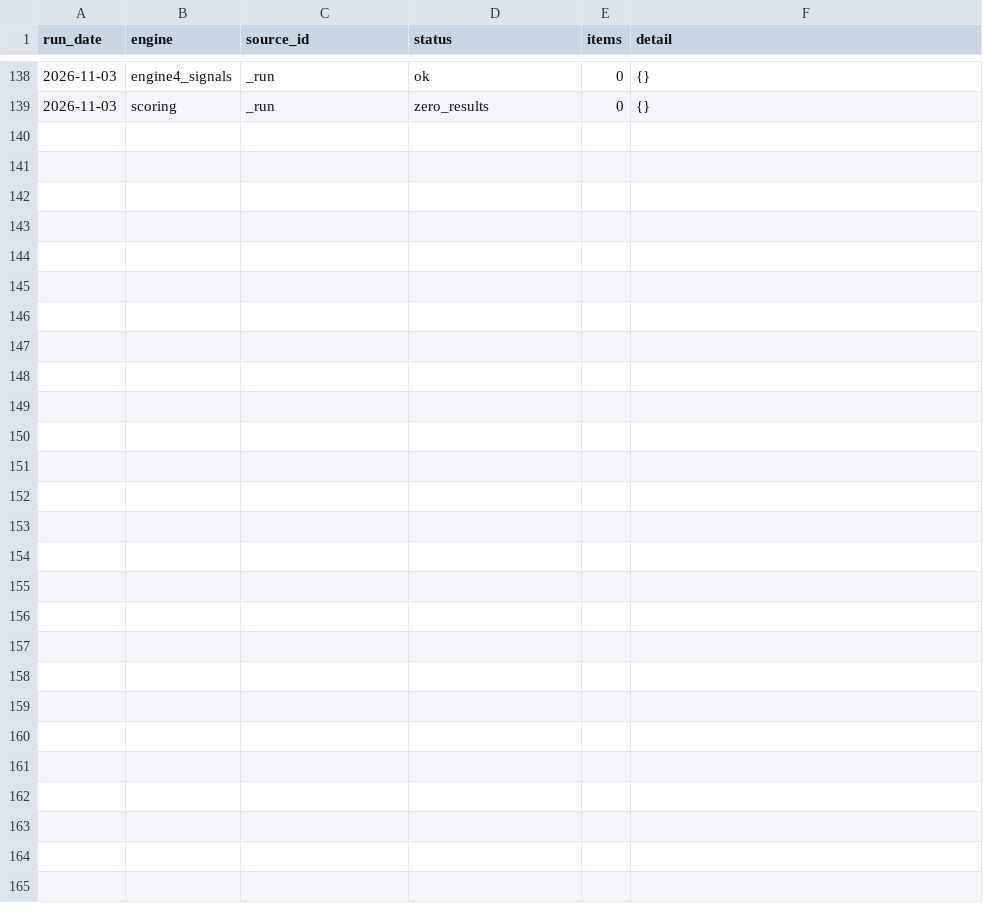
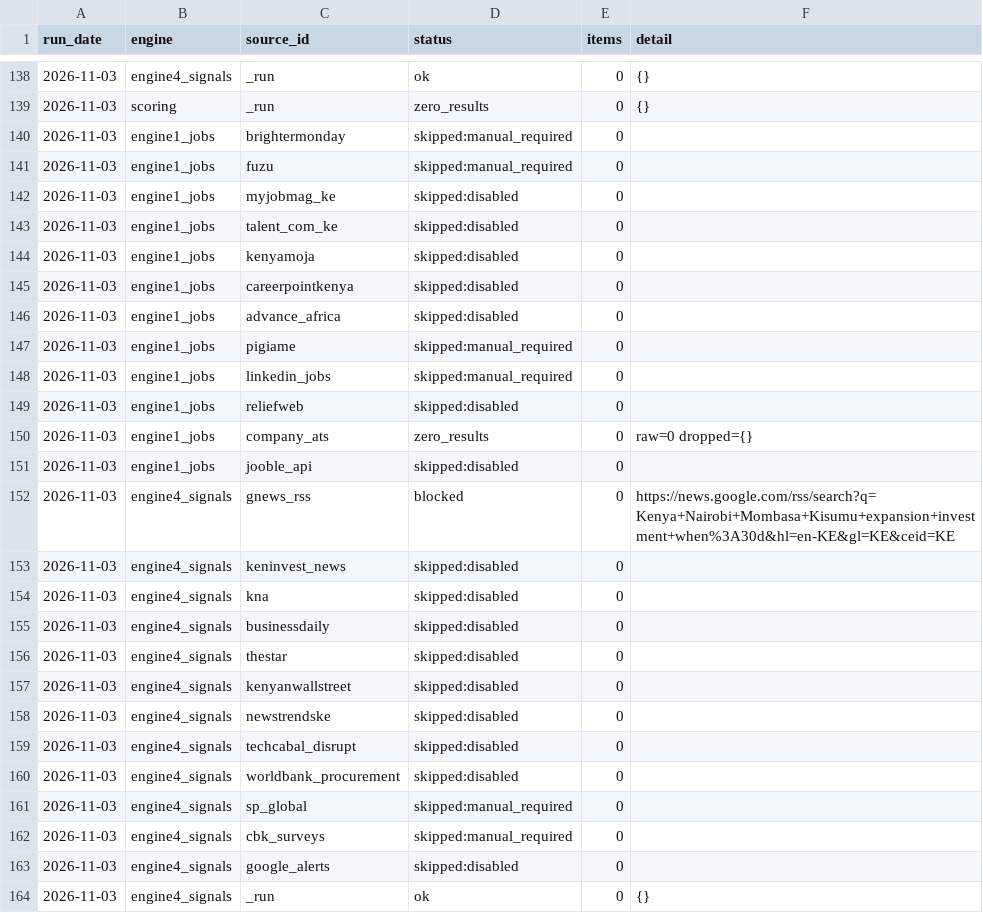
Before and after one commit to ngugi-cloud/BridgeRadar, a CSV file: data/scrape_log.csv, drawn as a sheet; only a part is shown, gaps mark what is left out.

```diff
--- a/data/scrape_log.csv
+++ b/data/scrape_log.csv
@@ -139 +139,26 @@ run_date,engine,source_id,status,items,detail
 2026-11-03,scoring,_run,zero_results,0,{}
+2026-11-03,engine1_jobs,brightermonday,skipped:manual_required,0,
+2026-11-03,engine1_jobs,fuzu,skipped:manual_required,0,
+2026-11-03,engine1_jobs,myjobmag_ke,skipped:disabled,0,
+2026-11-03,engine1_jobs,talent_com_ke,skipped:disabled,0,
+2026-11-03,engine1_jobs,kenyamoja,skipped:disabled,0,
+2026-11-03,engine1_jobs,careerpointkenya,skipped:disabled,0,
+2026-11-03,engine1_jobs,advance_africa,skipped:disabled,0,
+2026-11-03,engine1_jobs,pigiame,skipped:manual_required,0,
+2026-11-03,engine1_jobs,linkedin_jobs,skipped:manual_required,0,
+2026-11-03,engine1_jobs,reliefweb,skipped:disabled,0,
+2026-11-03,engine1_jobs,company_ats,zero_results,0,raw=0 dropped={}
+2026-11-03,engine1_jobs,jooble_api,skipped:disabled,0,
+2026-11-03,engine4_signals,gnews_rss,blocked,0,https://news.google.com/rss/search?q=Kenya+Nairobi+Mombasa+Kisumu+expansion+investment+when%3A30d&hl=en-KE&gl=KE&ceid=KE
+2026-11-03,engine4_signals,keninvest_news,skipped:disabled,0,
+2026-11-03,engine4_signals,kna,skipped:disabled,0,
+2026-11-03,engine4_signals,businessdaily,skipped:disabled,0,
+2026-11-03,engine4_signals,thestar,skipped:disabled,0,
+2026-11-03,engine4_signals,kenyanwallstreet,skipped:disabled,0,
+2026-11-03,engine4_signals,newstrendske,skipped:disabled,0,
+2026-11-03,engine4_signals,techcabal_disrupt,skipped:disabled,0,
+2026-11-03,engine4_signals,worldbank_procurement,skipped:disabled,0,
+2026-11-03,engine4_signals,sp_global,skipped:manual_required,0,
+2026-11-03,engine4_signals,cbk_surveys,skipped:manual_required,0,
+2026-11-03,engine4_signals,google_alerts,skipped:disabled,0,
+2026-11-03,engine4_signals,_run,ok,0,{}
```
Also changed, not shown: data/manual_integration_required.csv, 3 other files.
